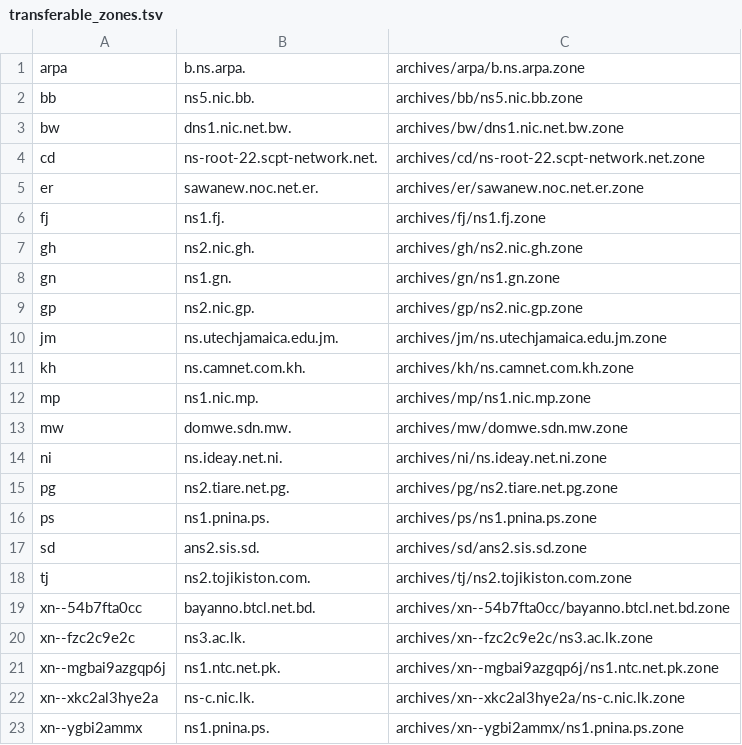
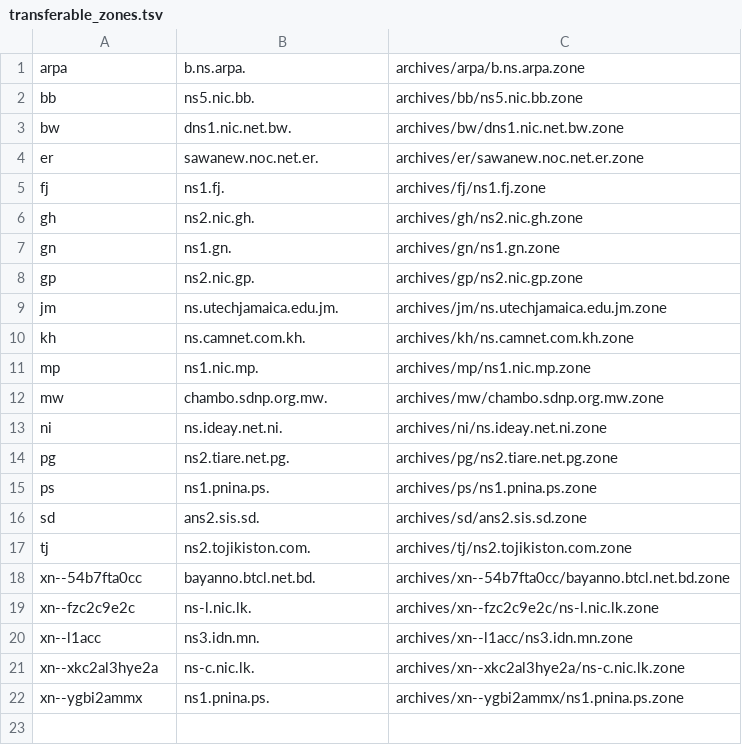
Before and after one commit to flotwig/TLDR-2, a TSV file: transferable_zones.tsv, drawn as a sheet.

```diff
--- a/transferable_zones.tsv
+++ b/transferable_zones.tsv
@@ -3,3 +3,2 @@ bb	ns5.nic.bb.	archives/bb/ns5.nic.bb.zone
 bw	dns1.nic.net.bw.	archives/bw/dns1.nic.net.bw.zone
-cd	ns-root-22.scpt-network.net.	archives/cd/ns-root-22.scpt-network.net.zone
 er	sawanew.noc.net.er.	archives/er/sawanew.noc.net.er.zone
@@ -12,3 +11,3 @@ kh	ns.camnet.com.kh.	archives/kh/ns.camnet.com.kh.zone
 mp	ns1.nic.mp.	archives/mp/ns1.nic.mp.zone
-mw	domwe.sdn.mw.	archives/mw/domwe.sdn.mw.zone
+mw	chambo.sdnp.org.mw.	archives/mw/chambo.sdnp.org.mw.zone
 ni	ns.ideay.net.ni.	archives/ni/ns.ideay.net.ni.zone
@@ -19,4 +18,4 @@ tj	ns2.tojikiston.com.	archives/tj/ns2.tojikiston.com.zone
 xn--54b7fta0cc	bayanno.btcl.net.bd.	archives/xn--54b7fta0cc/bayanno.btcl.net.bd.zone
-xn--fzc2c9e2c	ns3.ac.lk.	archives/xn--fzc2c9e2c/ns3.ac.lk.zone
-xn--mgbai9azgqp6j	ns1.ntc.net.pk.	archives/xn--mgbai9azgqp6j/ns1.ntc.net.pk.zone
+xn--fzc2c9e2c	ns-l.nic.lk.	archives/xn--fzc2c9e2c/ns-l.nic.lk.zone
+xn--l1acc	ns3.idn.mn.	archives/xn--l1acc/ns3.idn.mn.zone
 xn--xkc2al3hye2a	ns-c.nic.lk.	archives/xn--xkc2al3hye2a/ns-c.nic.lk.zone
```
Also changed, not shown: 8 other files.
